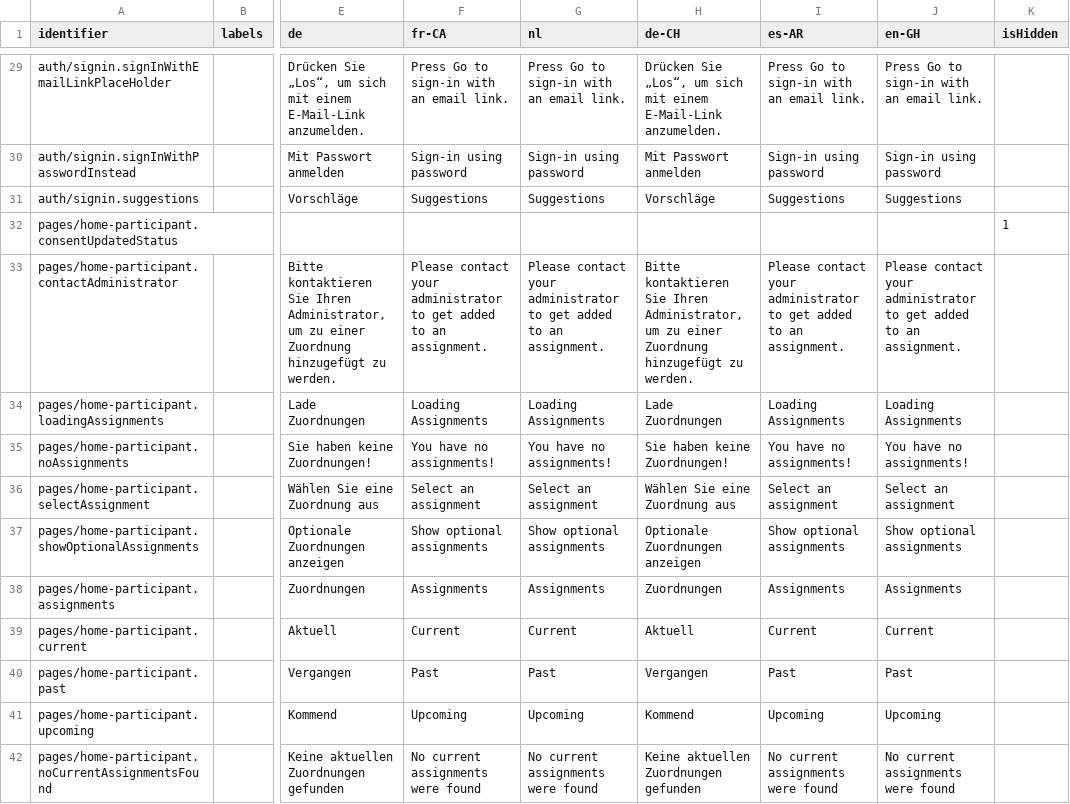
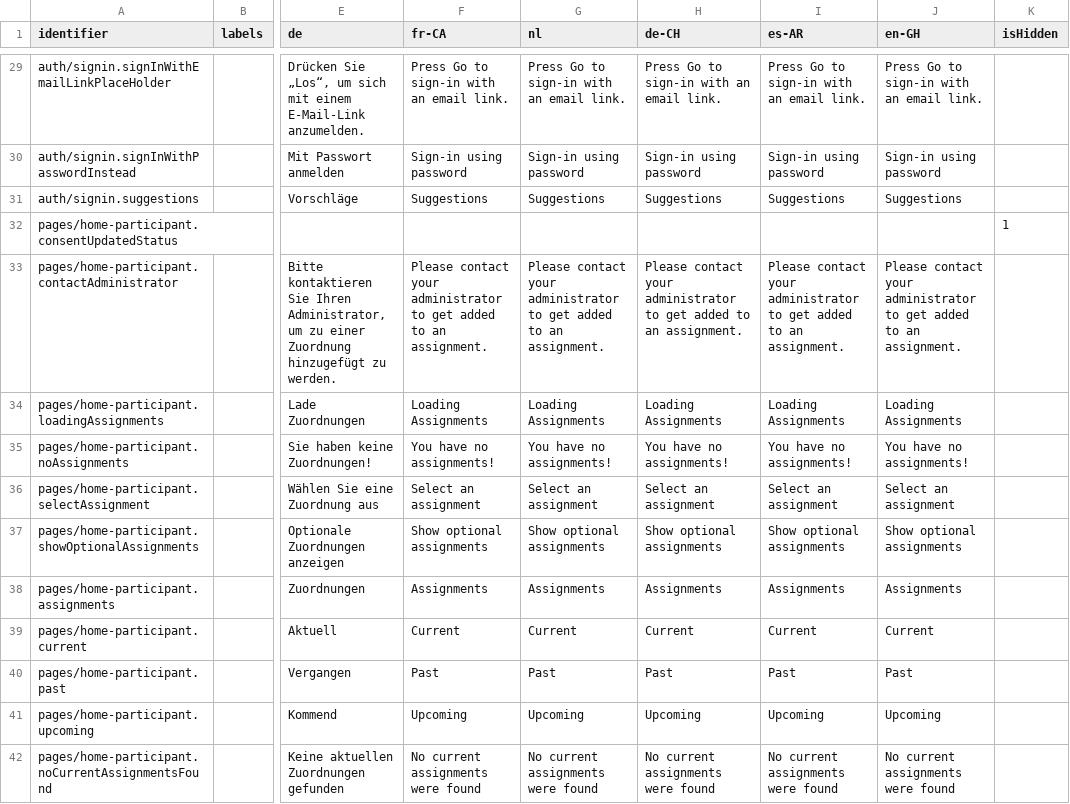
Before and after one commit to levante-framework/levante_translations, a CSV file: translations/dashboard/dashboard-translations.csv, drawn as a sheet; only a part is shown, gaps mark what is left out; the diff covers the shown part only; the diff names each change by its address in the sheet, - before the commit and + after, or states it on an @@ line.

```diff
--- a/translations/dashboard/dashboard-translations.csv
+++ b/translations/dashboard/dashboard-translations.csv
-H29 (de-CH): Drücken Sie „Los“, um sich mit einem E-Mail-Link anzumelden.
+H29 (de-CH): Press Go to sign-in with an email link.
-H30 (de-CH): Mit Passwort anmelden
+H30 (de-CH): Sign-in using password
-H31 (de-CH): Vorschläge
+H31 (de-CH): Suggestions
-H33 (de-CH): Bitte kontaktieren Sie Ihren Administrator, um zu einer Zuordnung hinzugefügt zu werden.
+H33 (de-CH): Please contact your administrator to get added to an assignment.
-H34 (de-CH): Lade Zuordnungen
+H34 (de-CH): Loading Assignments
-H35 (de-CH): Sie haben keine Zuordnungen!
+H35 (de-CH): You have no assignments!
-H36 (de-CH): Wählen Sie eine Zuordnung aus
+H36 (de-CH): Select an assignment
-H37 (de-CH): Optionale Zuordnungen anzeigen
+H37 (de-CH): Show optional assignments
-H38 (de-CH): Zuordnungen
+H38 (de-CH): Assignments
-H39 (de-CH): Aktuell
+H39 (de-CH): Current
-H40 (de-CH): Vergangen
+H40 (de-CH): Past
-H41 (de-CH): Kommend
+H41 (de-CH): Upcoming
-H42 (de-CH): Keine aktuellen Zuordnungen gefunden
+H42 (de-CH): No current assignments were found
```
Also changed, not shown: 43 edited cells elsewhere in this file.
